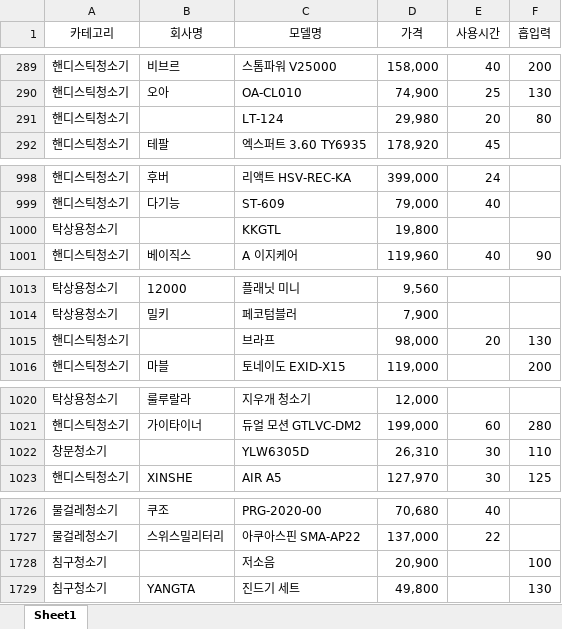
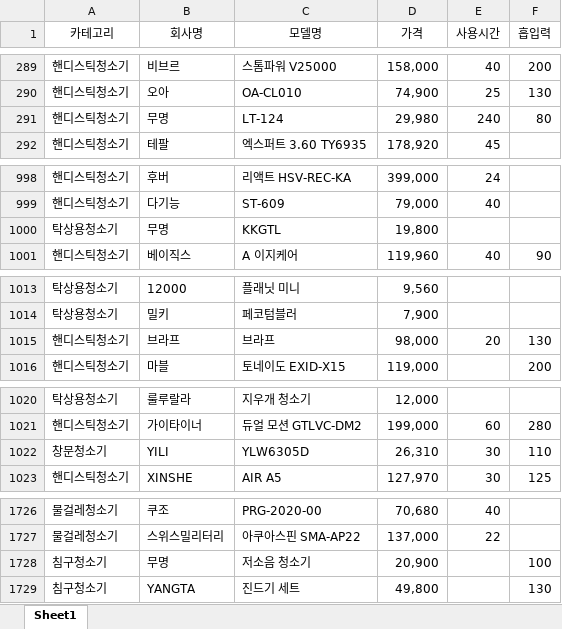
Before and after one commit to Koeyh/bigdata-analysis-2024, an Excel workbook: day08/data/다나와_무선청소기_전처리결과.xlsx, sheet Sheet1, drawn as a sheet; only a part is shown, gaps mark what is left out; values as stored, in another font and other column widths than the file's, no borders; the diff covers the shown part only; the diff names each change by its address in the sheet, - before the commit and + after, or states it on an @@ line.

```diff
--- a/day08/data/다나와_무선청소기_전처리결과.xlsx (sheet Sheet1)
+++ b/day08/data/다나와_무선청소기_전처리결과.xlsx (sheet Sheet1)
-B291 (회사명): (empty)
+B291 (회사명): 무명
-E291 (사용시간): 20
+E291 (사용시간): 240
-B1000 (회사명): (empty)
+B1000 (회사명): 무명
-B1015 (회사명): (empty)
+B1015 (회사명): 브라프
-B1022 (회사명): (empty)
+B1022 (회사명): YILI
-B1728 (회사명): (empty)
+B1728 (회사명): 무명
-C1728 (모델명): 저소음
+C1728 (모델명): 저소음 청소기
```
Also changed, not shown: 13 edited cells elsewhere in this sheet, 5 other files.
